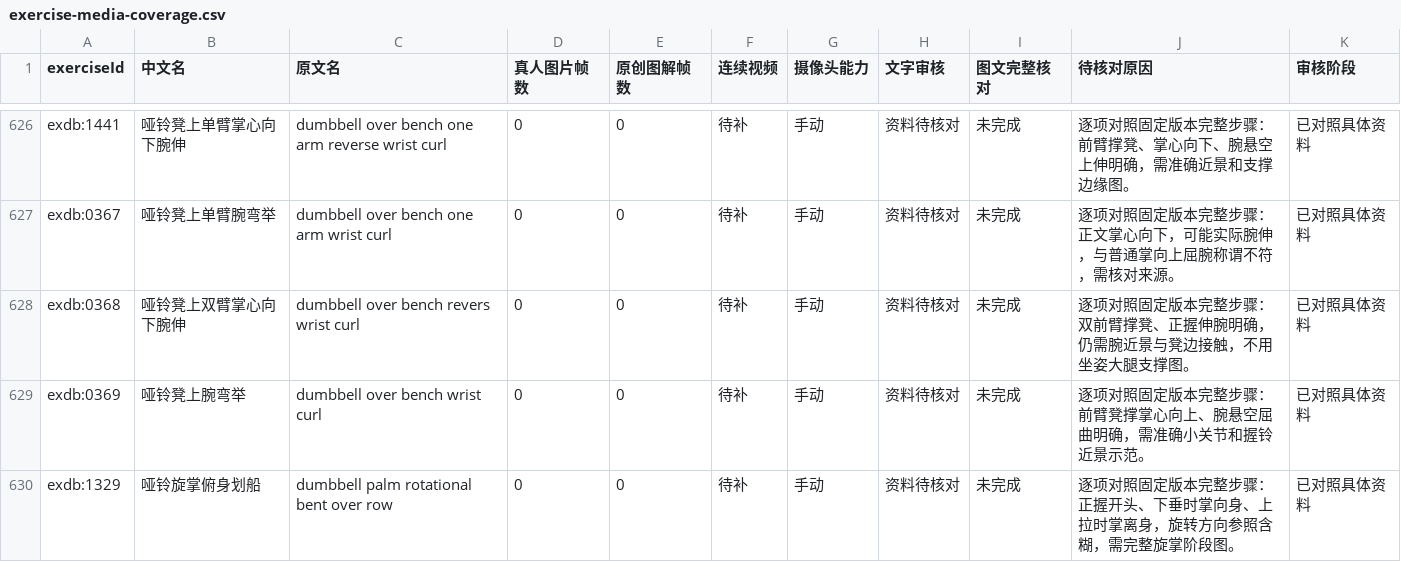
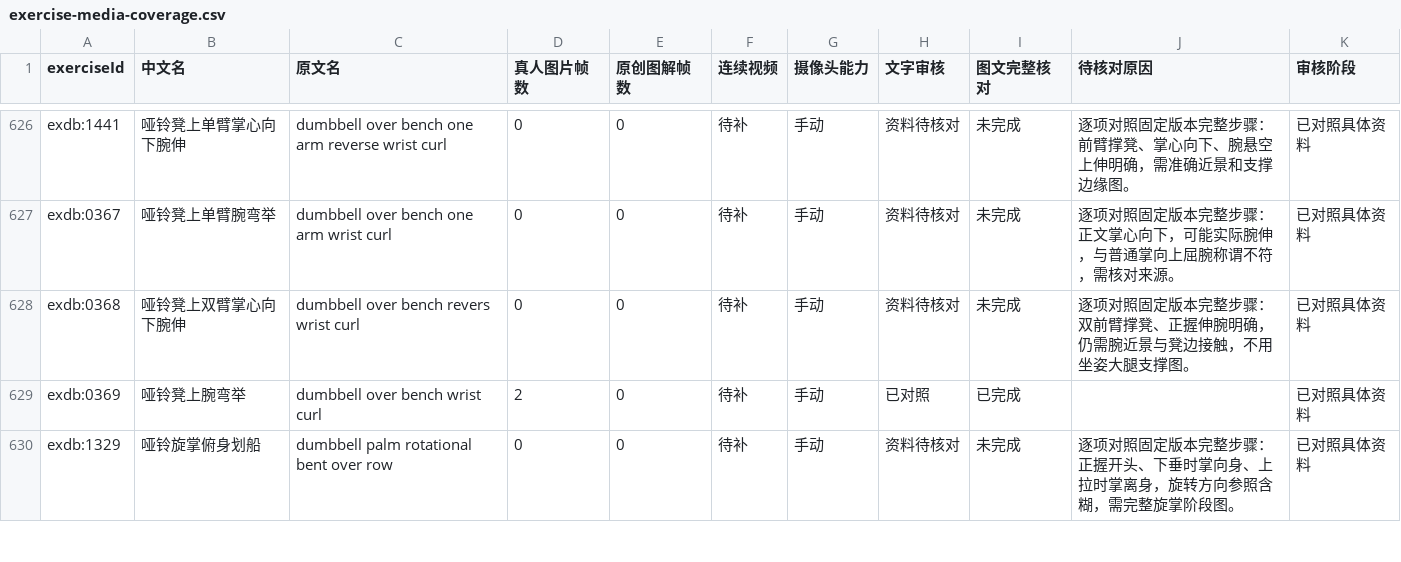
Before and after one commit to xuzerui6/MoveMate, a CSV file: docs/exercise-media-coverage.csv, drawn as a sheet; only a part is shown, gaps mark what is left out; the diff covers the shown part only.

```diff
--- a/docs/exercise-media-coverage.csv
+++ b/docs/exercise-media-coverage.csv
@@ -628,3 +628,3 @@
 "exdb:0368","哑铃凳上双臂掌心向下腕伸","dumbbell over bench revers wrist curl","0","0","待补","手动","资料待核对","未完成","逐项对照固定版本完整步骤：双前臂撑凳、正握伸腕明确，仍需腕近景与凳边接触，不用坐姿大腿支撑图。","已对照具体资料"
-"exdb:0369","哑铃凳上腕弯举","dumbbell over bench wrist curl","0","0","待补","手动","资料待核对","未完成","逐项对照固定版本完整步骤：前臂凳撑掌心向上、腕悬空屈曲明确，需准确小关节和握铃近景示范。","已对照具体资料"
+"exdb:0369","哑铃凳上腕弯举","dumbbell over bench wrist curl","2","0","待补","手动","已对照","已完成","","已对照具体资料"
 "exdb:1329","哑铃旋掌俯身划船","dumbbell palm rotational bent over row","0","0","待补","手动","资料待核对","未完成","逐项对照固定版本完整步骤：正握开头、下垂时掌向身、上拉时掌离身，旋转方向参照含糊，需完整旋掌阶段图。","已对照具体资料"
```
Also changed, not shown: 22 edited cells elsewhere in this file, docs/exercise-media-missing.csv, 31 other files.
